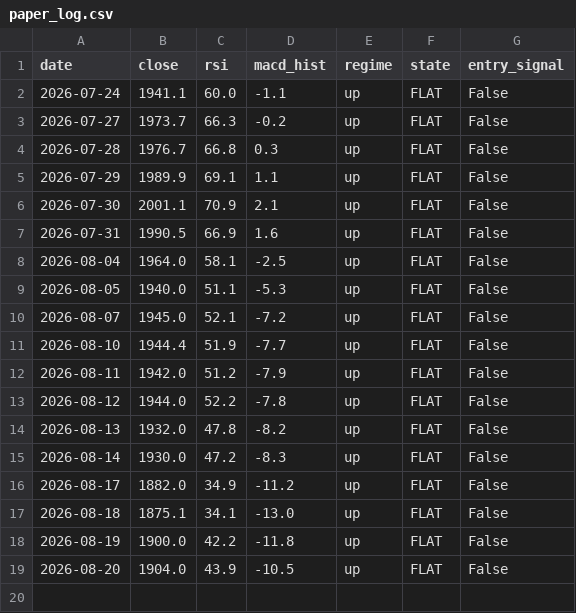
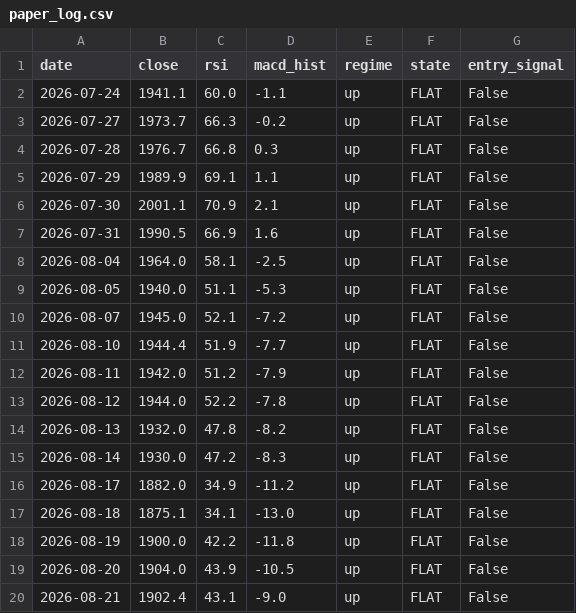
Before and after one commit to crayonshinchantest/Stocktest-2-, a CSV file: output/paper_log.csv, drawn as a sheet; the diff names each change by its address in the sheet, - before the commit and + after, or states it on an @@ line.

```diff
--- a/output/paper_log.csv
+++ b/output/paper_log.csv
+row 20: 2026-08-21 | 1902.4 | 43.1 | -9.0 | up | FLAT | False
```
